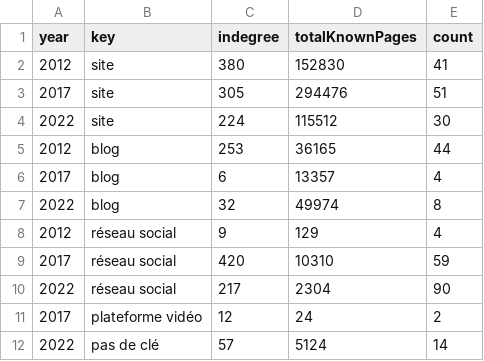
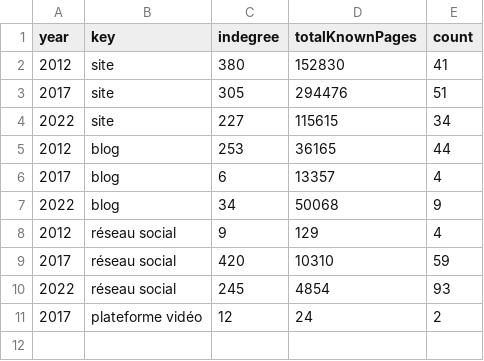
Before and after one commit to medialab/respadon-datasprint-2022, a CSV file: communautes_politiques/nodes_evolution/evolution_formes.csv, drawn as a sheet; removed rows and columns are numbered as before the commit, all else as after; the diff names each change by its address in the sheet, - before the commit and + after, or states it on an @@ line.

Commit message:
update agregated data

```diff
--- a/communautes_politiques/nodes_evolution/evolution_formes.csv
+++ b/communautes_politiques/nodes_evolution/evolution_formes.csv
-row 4: 2022 | site | 224 | 115512 | 30
+row 4: 2022 | site | 227 | 115615 | 34
-row 7: 2022 | blog | 32 | 49974 | 8
+row 7: 2022 | blog | 34 | 50068 | 9
-row 10: 2022 | réseau social | 217 | 2304 | 90
+row 10: 2022 | réseau social | 245 | 4854 | 93
-row 12: 2022 | pas de clé | 57 | 5124 | 14
```
Also changed, not shown: communautes_politiques/nodes_evolution/evolution_acteurs.csv.
